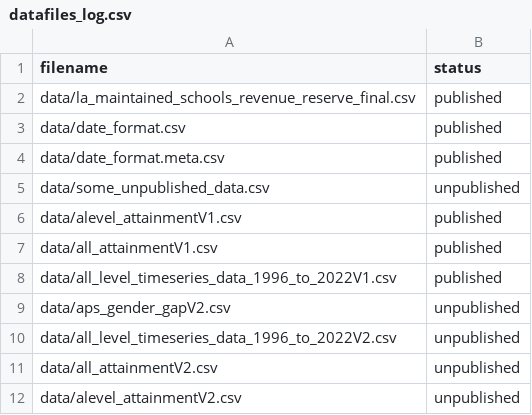
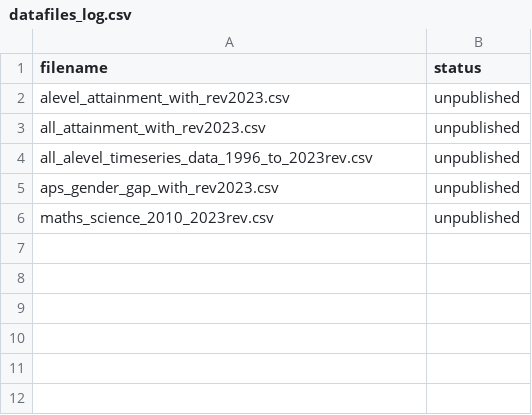
Before and after one commit to dfe-analytical-services/ks5-timeseries-attainment-and-single-year-entries, a CSV file: datafiles_log.csv, drawn as a sheet.

```diff
--- a/datafiles_log.csv
+++ b/datafiles_log.csv
@@ -1,12 +1,6 @@
 filename,status
-data/la_maintained_schools_revenue_reserve_final.csv,published
-data/date_format.csv,published
-data/date_format.meta.csv,published
-data/some_unpublished_data.csv,unpublished
-data/alevel_attainmentV1.csv,published
-data/all_attainmentV1.csv,published
-data/all_level_timeseries_data_1996_to_2022V1.csv,published
-data/aps_gender_gapV2.csv,unpublished
-data/all_level_timeseries_data_1996_to_2022V2.csv,unpublished
-data/all_attainmentV2.csv,unpublished
-data/alevel_attainmentV2.csv,unpublished
+alevel_attainment_with_rev2023.csv,unpublished
+all_attainment_with_rev2023.csv,unpublished
+all_alevel_timeseries_data_1996_to_2023rev.csv,unpublished
+aps_gender_gap_with_rev2023.csv,unpublished
+maths_science_2010_2023rev.csv,unpublished
```
Also changed, not shown: 3 other files.
